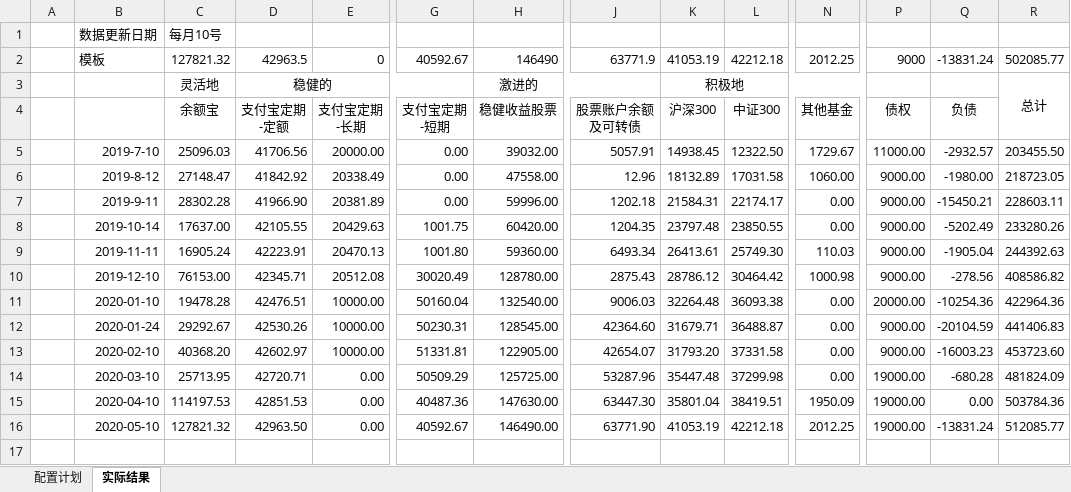
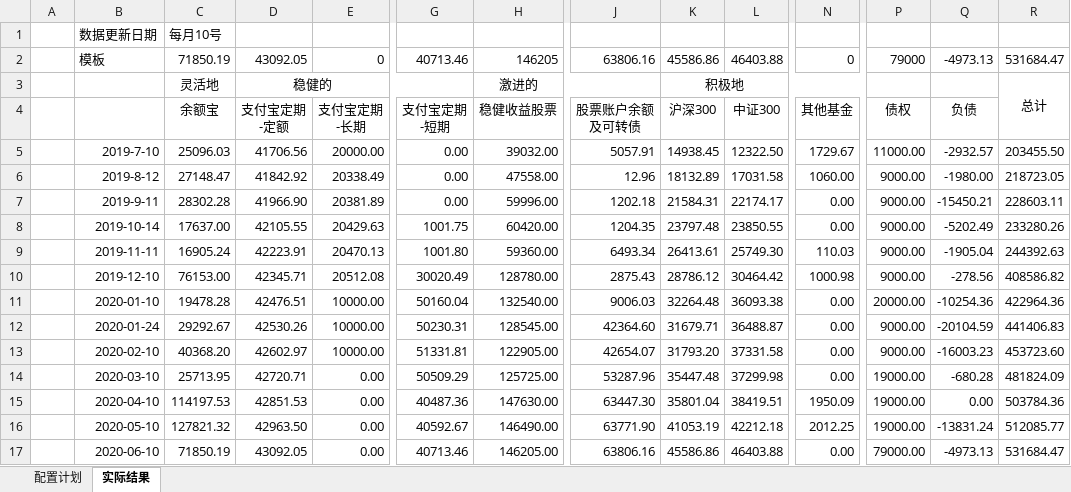
Before and after one commit to husky8/cccode, an Excel workbook: invest/资产收益统计/资产配置.xlsx, sheet 实际结果, drawn as a sheet; only a part is shown, gaps mark what is left out; values as stored, in another font and other column widths than the file's, no borders; charts and pictures and conditional formats not drawn; rows hold the shown columns only; the diff names each change by its address in the sheet, - before the commit and + after, or states it on an @@ line.

```diff
--- a/invest/资产收益统计/资产配置.xlsx (sheet 实际结果)
+++ b/invest/资产收益统计/资产配置.xlsx (sheet 实际结果)
-C2: 127821.32
+C2: 71850.19
-D2: 42963.5
+D2: 43092.05
-G2: 40592.67
+G2: 40713.46
-H2: 146490
+H2: 146205
-J2: 63771.9
+J2: 63806.16
-K2: 41053.19
+K2: 45586.86
-L2: 42212.18
+L2: 46403.88
-N2: 2012.25
+N2: 0
-P2: 9000
+P2: 79000
-Q2: -13831.24
+Q2: -4973.13
-R2: 502085.77
+R2: 531684.47
+row 17:  | 2020-06-10 | 71850.19 | 43092.05 | 0.00 | 40713.46 | 146205.00 | 63806.16 | 45586.86 | 46403.88 | 0.00 | 79000.00 | -4973.13 | 531684.47
```
Also changed, not shown: sheet 配置计划, charts or pictures.
